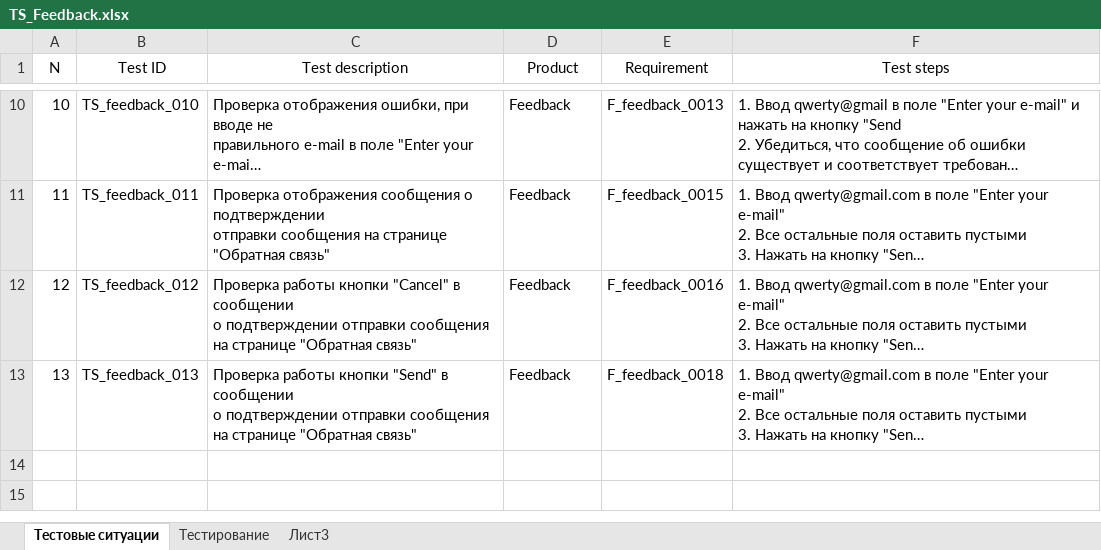
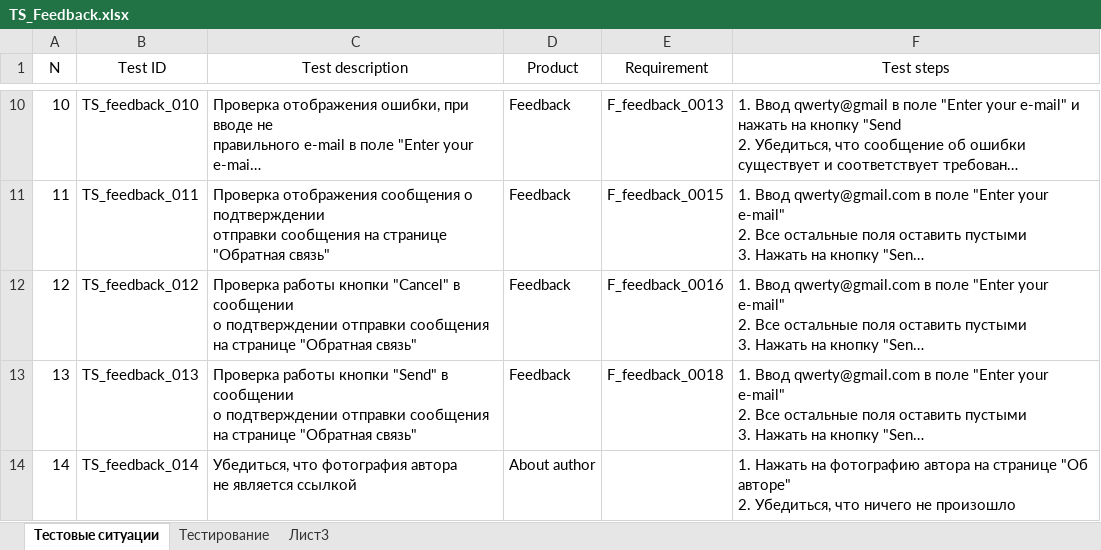
Before and after one commit to los-romka/collective_development, an Excel workbook: Docs/Testing (TES)/Test_Cases/TS_Feedback.xlsx, sheet Тестовые ситуации, drawn as a sheet; only a part is shown, gaps mark what is left out; long unchanged cells end in …; values as stored, in another font and other column widths than the file's, no borders; table styles not drawn; ↵ is a line break in a cell; the diff names each change by its address in the sheet, - before the commit and + after, or states it on an @@ line.

```diff
--- a/Docs/Testing (TES)/Test_Cases/TS_Feedback.xlsx (sheet Тестовые ситуации)
+++ b/Docs/Testing (TES)/Test_Cases/TS_Feedback.xlsx (sheet Тестовые ситуации)
+row 14: 14 | TS_feedback_014 | Убедиться, что фотография автора ↵ не является ссылкой | About author |  | 1. Нажать на фотографию автора на странице "Об авторе" ↵ 2. Убедиться, что ничего не произошло
```
Also changed, not shown: sheet Тестирование.
